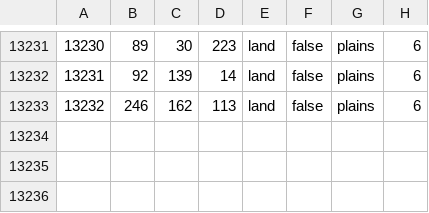
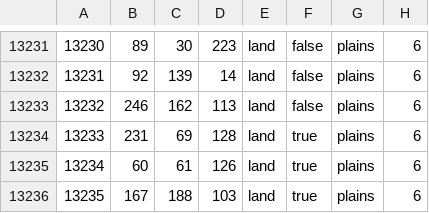
Before and after one commit to likewaterhkg/hk1936, a CSV file: map/definition.csv, drawn as a sheet; only a part is shown, gaps mark what is left out.

```diff
--- a/map/definition.csv
+++ b/map/definition.csv
@@ -13233 +13233,4 @@
 13232;246;162;113;land;false;plains;6
+13233;231;69;128;land;true;plains;6
+13234;60;61;126;land;true;plains;6
+13235;167;188;103;land;true;plains;6
```
Also changed, not shown: 27 other files.
